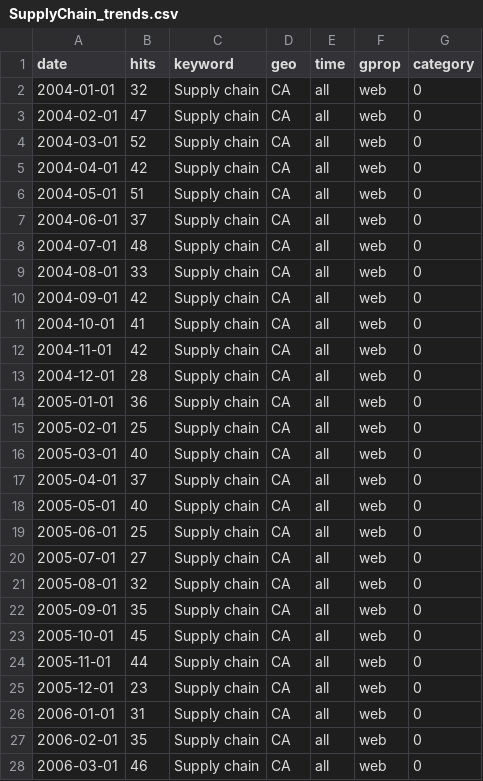
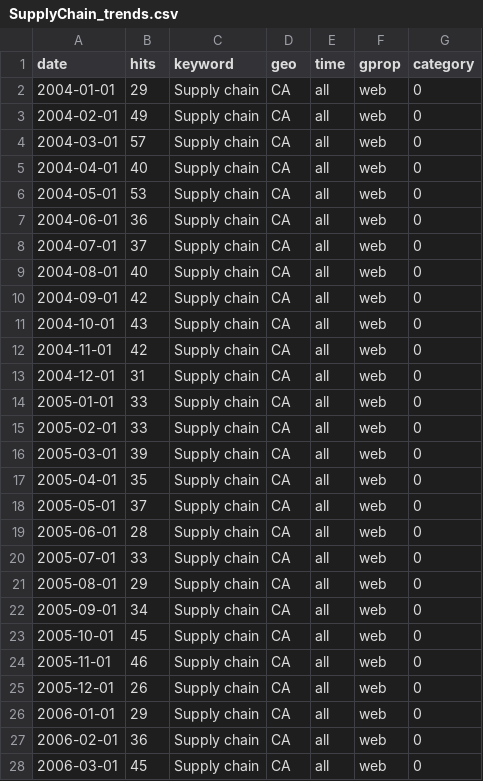
Before and after one commit to shamanthc/bdl-lde-public, a CSV file: Data/SupplyChain_trends.csv, drawn as a sheet; only a part is shown; the diff covers the shown part only.

```diff
--- a/Data/SupplyChain_trends.csv
+++ b/Data/SupplyChain_trends.csv
@@ -1,28 +1,28 @@
 "date","hits","keyword","geo","time","gprop","category"
-2004-01-01,32,"Supply chain","CA","all","web",0
-2004-02-01,47,"Supply chain","CA","all","web",0
-2004-03-01,52,"Supply chain","CA","all","web",0
-2004-04-01,42,"Supply chain","CA","all","web",0
-2004-05-01,51,"Supply chain","CA","all","web",0
-2004-06-01,37,"Supply chain","CA","all","web",0
-2004-07-01,48,"Supply chain","CA","all","web",0
-2004-08-01,33,"Supply chain","CA","all","web",0
+2004-01-01,29,"Supply chain","CA","all","web",0
+2004-02-01,49,"Supply chain","CA","all","web",0
+2004-03-01,57,"Supply chain","CA","all","web",0
+2004-04-01,40,"Supply chain","CA","all","web",0
+2004-05-01,53,"Supply chain","CA","all","web",0
+2004-06-01,36,"Supply chain","CA","all","web",0
+2004-07-01,37,"Supply chain","CA","all","web",0
+2004-08-01,40,"Supply chain","CA","all","web",0
 2004-09-01,42,"Supply chain","CA","all","web",0
-2004-10-01,41,"Supply chain","CA","all","web",0
+2004-10-01,43,"Supply chain","CA","all","web",0
 2004-11-01,42,"Supply chain","CA","all","web",0
-2004-12-01,28,"Supply chain","CA","all","web",0
-2005-01-01,36,"Supply chain","CA","all","web",0
-2005-02-01,25,"Supply chain","CA","all","web",0
-2005-03-01,40,"Supply chain","CA","all","web",0
-2005-04-01,37,"Supply chain","CA","all","web",0
-2005-05-01,40,"Supply chain","CA","all","web",0
-2005-06-01,25,"Supply chain","CA","all","web",0
-2005-07-01,27,"Supply chain","CA","all","web",0
-2005-08-01,32,"Supply chain","CA","all","web",0
-2005-09-01,35,"Supply chain","CA","all","web",0
+2004-12-01,31,"Supply chain","CA","all","web",0
+2005-01-01,33,"Supply chain","CA","all","web",0
+2005-02-01,33,"Supply chain","CA","all","web",0
+2005-03-01,39,"Supply chain","CA","all","web",0
+2005-04-01,35,"Supply chain","CA","all","web",0
+2005-05-01,37,"Supply chain","CA","all","web",0
+2005-06-01,28,"Supply chain","CA","all","web",0
+2005-07-01,33,"Supply chain","CA","all","web",0
+2005-08-01,29,"Supply chain","CA","all","web",0
+2005-09-01,34,"Supply chain","CA","all","web",0
 2005-10-01,45,"Supply chain","CA","all","web",0
-2005-11-01,44,"Supply chain","CA","all","web",0
-2005-12-01,23,"Supply chain","CA","all","web",0
-2006-01-01,31,"Supply chain","CA","all","web",0
-2006-02-01,35,"Supply chain","CA","all","web",0
-2006-03-01,46,"Supply chain","CA","all","web",0
+2005-11-01,46,"Supply chain","CA","all","web",0
+2005-12-01,26,"Supply chain","CA","all","web",0
+2006-01-01,29,"Supply chain","CA","all","web",0
+2006-02-01,36,"Supply chain","CA","all","web",0
+2006-03-01,45,"Supply chain","CA","all","web",0
```
Also changed, not shown: 1 added row and 97 edited cells elsewhere in this file, Data/Inflation_trends.csv, Data/Recession_trends.csv.
